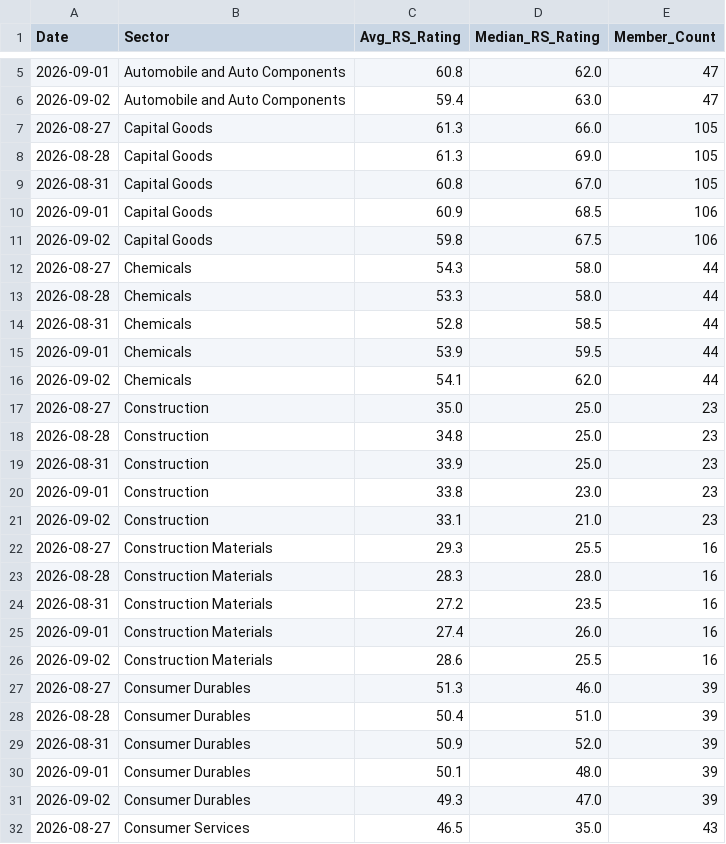
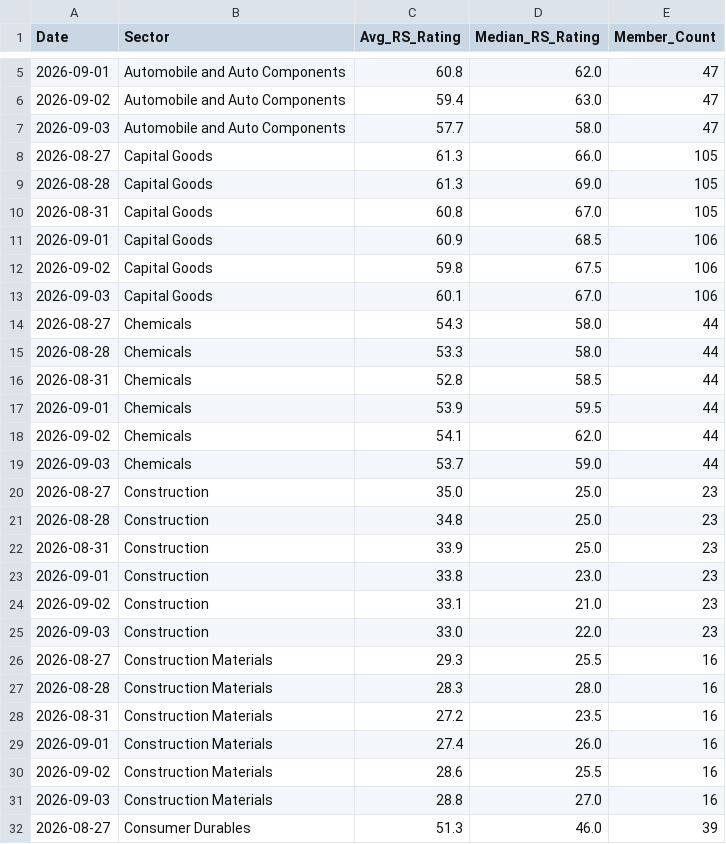
Before and after one commit to jijoisaac-web/Claude_2, a CSV file: Projects/20_Graph_Swing_Setup/data/sector_rotation_history.csv, drawn as a sheet; only a part is shown, gaps mark what is left out; the shorter side is filled out with more unchanged rows; the diff covers the shown part only; the diff names each change by its address in the sheet, - before the commit and + after, or states it on an @@ line.

```diff
--- a/Projects/20_Graph_Swing_Setup/data/sector_rotation_history.csv
+++ b/Projects/20_Graph_Swing_Setup/data/sector_rotation_history.csv
+row 7: 2026-09-03 | Automobile and Auto Components | 57.7 | 58.0 | 47
+row 13: 2026-09-03 | Capital Goods | 60.1 | 67.0 | 106
+row 19: 2026-09-03 | Chemicals | 53.7 | 59.0 | 44
+row 25: 2026-09-03 | Construction | 33.0 | 22.0 | 23
+row 31: 2026-09-03 | Construction Materials | 28.8 | 27.0 | 16
```
Also changed, not shown: 16 added rows elsewhere in this file, Projects/20_Graph_Swing_Setup/data/index_levels.csv, 3 other files.
